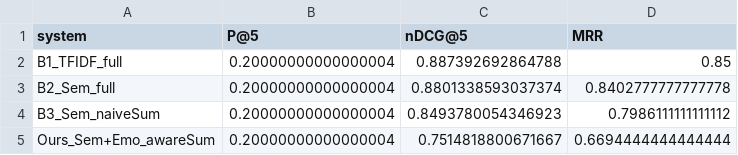
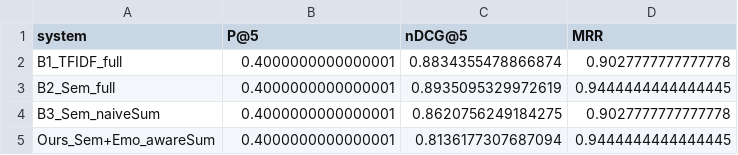
Before and after one commit to ImashaUdayangi/Memtale-Co-Archivist, a CSV file: evaluation/summary_overall.csv, drawn as a sheet.

```diff
--- a/evaluation/summary_overall.csv
+++ b/evaluation/summary_overall.csv
@@ -1,5 +1,5 @@
 system,P@5,nDCG@5,MRR
-B1_TFIDF_full,0.20000000000000004,0.887392692864788,0.85
-B2_Sem_full,0.20000000000000004,0.8801338593037374,0.8402777777777778
-B3_Sem_naiveSum,0.20000000000000004,0.8493780054346923,0.7986111111111112
-Ours_Sem+Emo_awareSum,0.20000000000000004,0.7514818800671667,0.6694444444444444
+B1_TFIDF_full,0.4000000000000001,0.8834355478866874,0.9027777777777778
+B2_Sem_full,0.4000000000000001,0.8935095329972619,0.9444444444444445
+B3_Sem_naiveSum,0.4000000000000001,0.8620756249184275,0.9027777777777778
+Ours_Sem+Emo_awareSum,0.4000000000000001,0.8136177307687094,0.9444444444444445
```
Also changed, not shown: evaluation/per_query_results.csv, evaluation/summary_by_type.csv.
